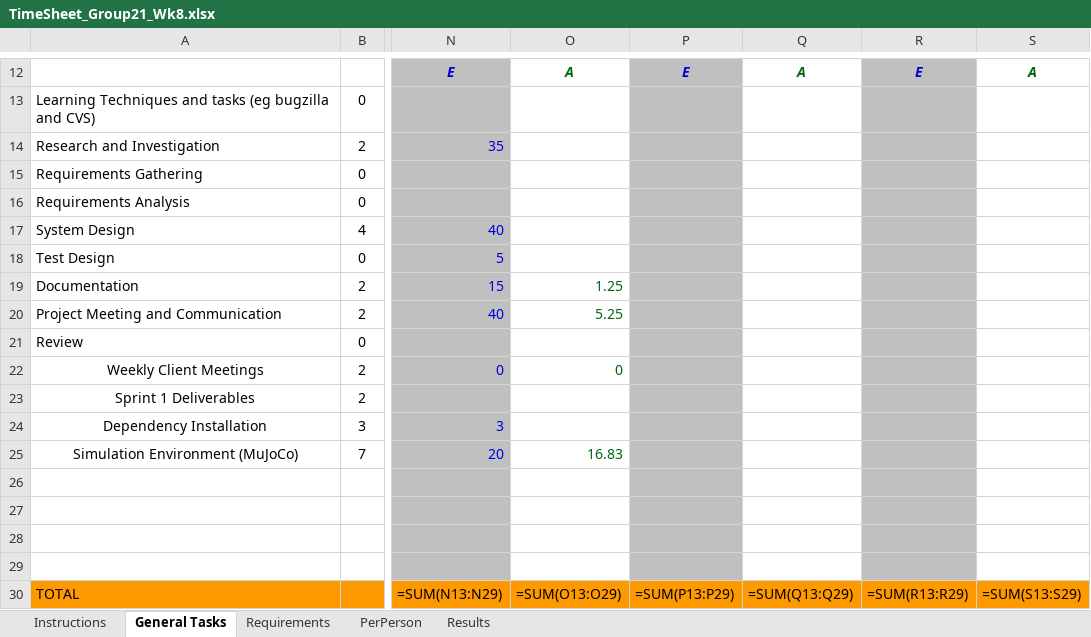
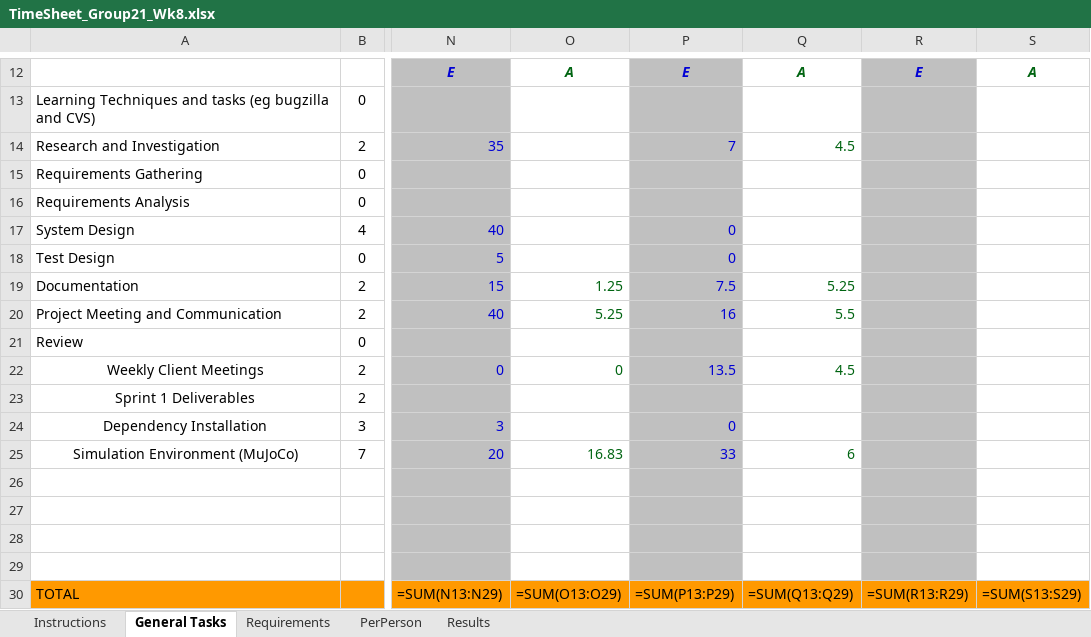
Before and after one commit to A5troGaze/CITS3200_Project, an Excel workbook: Documentation/Week 8/TimeSheet_Group21_Wk8.xlsx, sheet General Tasks, drawn as a sheet; only a part is shown, gaps mark what is left out; values as stored, in another font and other column widths than the file's, no borders; formulas without a stored value are shown as written; the diff names each change by its address in the sheet, - before the commit and + after, or states it on an @@ line.

```diff
--- a/Documentation/Week 8/TimeSheet_Group21_Wk8.xlsx (sheet General Tasks)
+++ b/Documentation/Week 8/TimeSheet_Group21_Wk8.xlsx (sheet General Tasks)
-P14: (empty)
+P14: 7
-Q14: (empty)
+Q14: 4.5
-P17:P18: (empty)
+P17:P18: 0
-P19: (empty)
+P19: 7.5
-Q19: (empty)
+Q19: 5.25
-P20: (empty)
+P20: 16
-Q20: (empty)
+Q20: 5.5
-P22: (empty)
+P22: 13.5
-Q22: (empty)
+Q22: 4.5
-P24: (empty)
+P24: 0
-P25: (empty)
+P25: 33
-Q25: (empty)
+Q25: 6
```
Also changed, not shown: sheet Requirements, sheet PerPerson, Documentation/Week 8/Booked Hours/Booked_Hours_Dhava.xlsx, Documentation/Week 8/Booked Hours/Booked_Hours_Dylan.xlsx, 5 other files.
